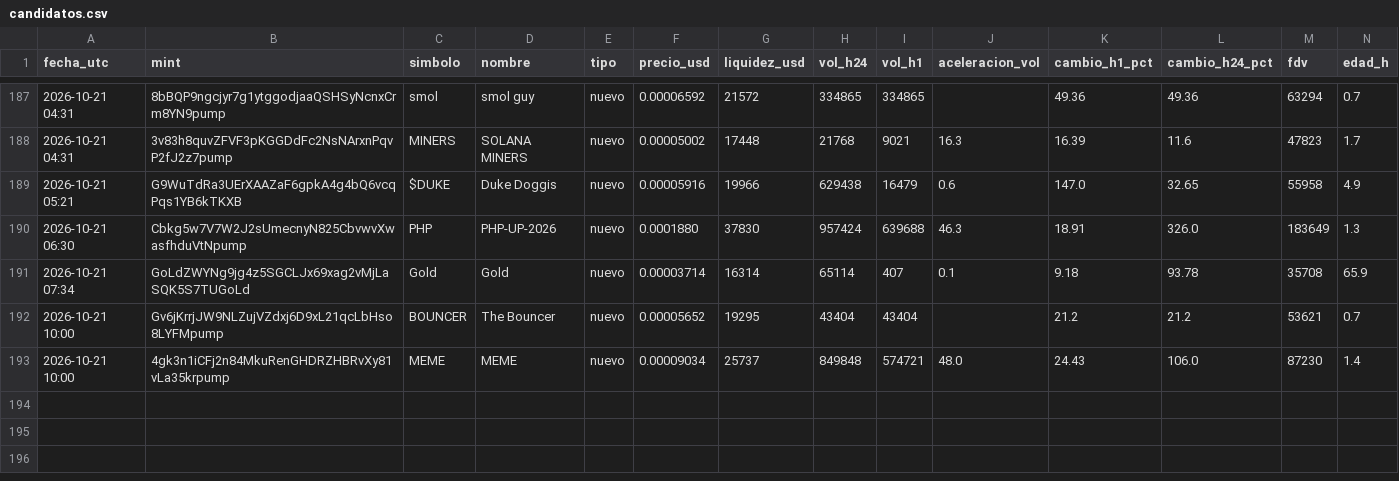
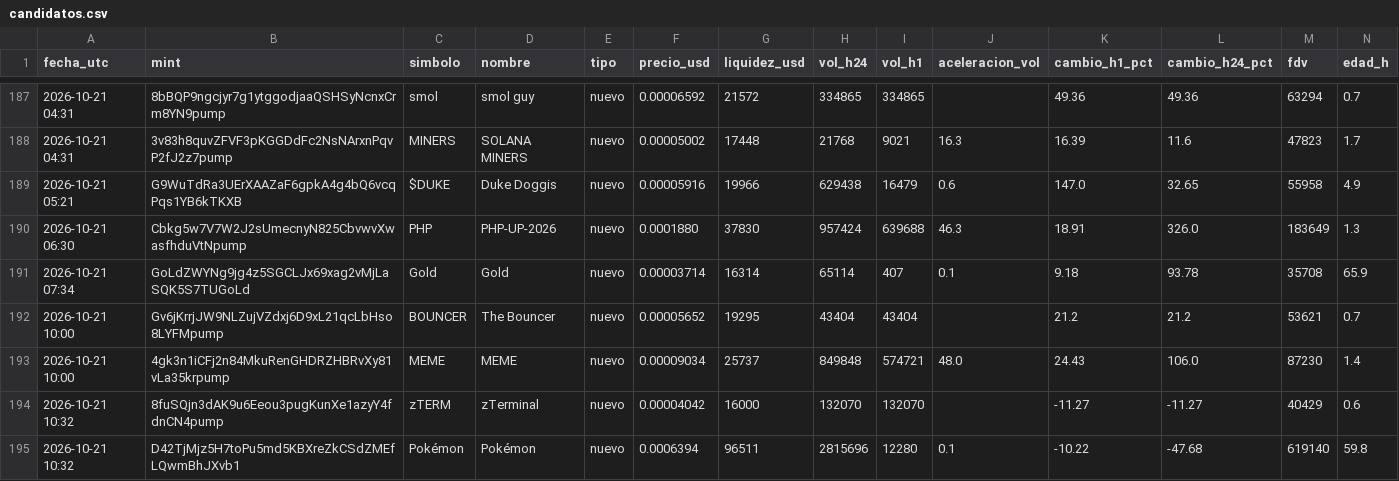
Before and after one commit to romeroyair9977-design/memecoins, a CSV file: data/candidatos.csv, drawn as a sheet; only a part is shown, gaps mark what is left out; rows hold the shown columns only; the diff names each change by its address in the sheet, - before the commit and + after, or states it on an @@ line.

```diff
--- a/data/candidatos.csv
+++ b/data/candidatos.csv
+row 194: 2026-10-21 10:32 | 8fuSQjn3dAK9u6Eeou3pugKunXe1azyY4fdnCN4pump | zTERM | zTerminal | nuevo | 0.00004042 | 16000 | 132070 | 132070 |  | -11.27 | -11.27 | 40429 | 0.6
+row 195: 2026-10-21 10:32 | D42TjMjz5H7toPu5md5KBXreZkCSdZMEfLQwmBhJXvb1 | Pokémon | Pokémon | nuevo | 0.0006394 | 96511 | 2815696 | 12280 | 0.1 | -10.22 | -47.68 | 619140 | 59.8
```
Also changed, not shown: data/paper_balance.csv, 1 other file.
